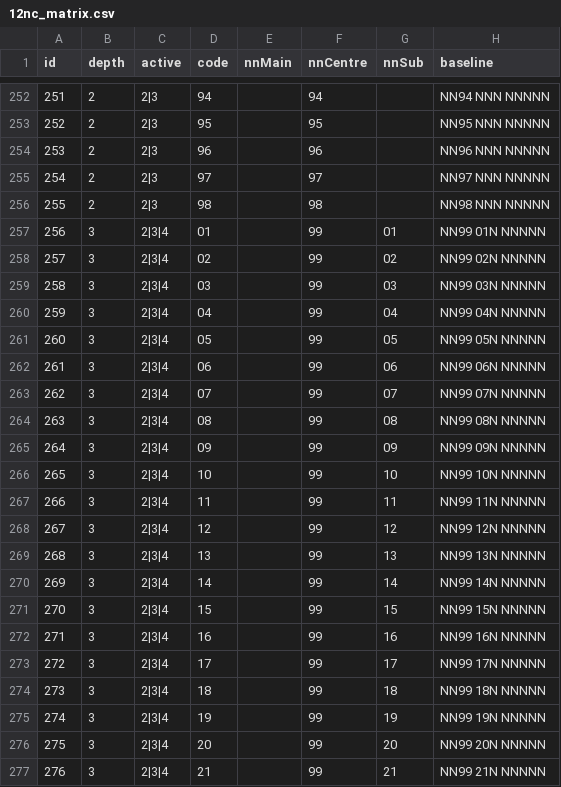
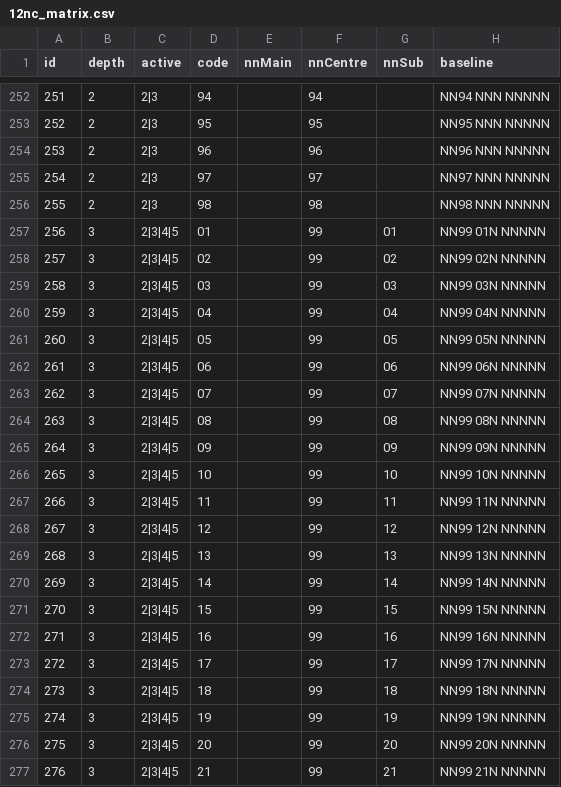
Before and after one commit to guillermocasasfojo/12nc, a CSV file: 12nc_matrix.csv, drawn as a sheet; only a part is shown, gaps mark what is left out; the diff covers the shown part only; the diff names each change by its address in the sheet, - before the commit and + after, or states it on an @@ line.

```diff
--- a/12nc_matrix.csv
+++ b/12nc_matrix.csv
-C257:C277 (active): 2|3|4
+C257:C277 (active): 2|3|4|5
```
Also changed, not shown: 54 edited cells elsewhere in this file, 3 other files.
